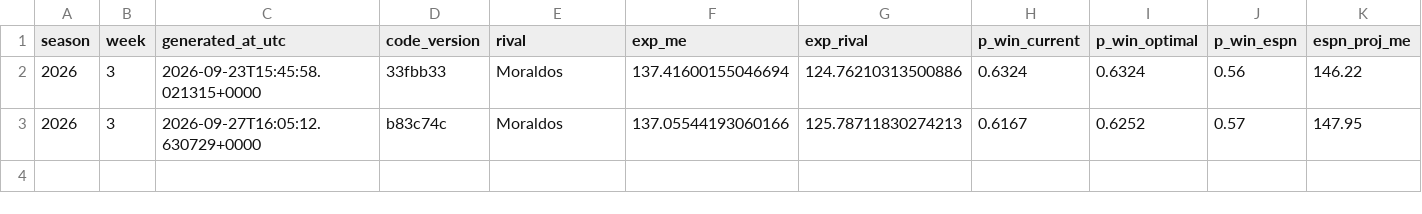
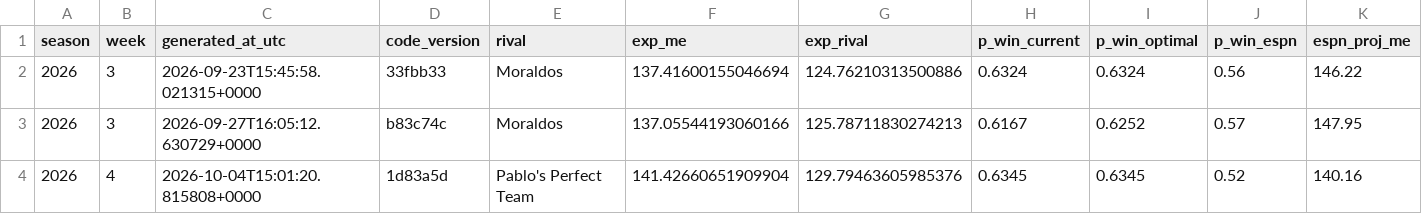
Before and after one commit to romogil99-max/fantasy-ml, a CSV file: data/predictions_log/winprob_2026.csv, drawn as a sheet; only a part is shown; rows hold the shown columns only; the diff names each change by its address in the sheet, - before the commit and + after, or states it on an @@ line.

Commit message:
Log 2026 week 4 predictions (automatic run, 2026-10-04 09:01 CST)
499 pre-game predictions generated with code version 1d83a5d.
Win probability: Semana 4 vs Pablo's Perfect Team: P(ganar) alineación actual 63.4% · óptima 63.4% · ESPN 0.52 · puntos esperados 141.4 vs 129.8

```diff
--- a/data/predictions_log/winprob_2026.csv
+++ b/data/predictions_log/winprob_2026.csv
+row 4: 2026 | 4 | 2026-10-04T15:01:20.815808+0000 | 1d83a5d | Pablo's Perfect Team | 141.42660651909904 | 129.79463605985376 | 0.6345 | 0.6345 | 0.52 | 140.16
```
Also changed, not shown: 1 other file.
